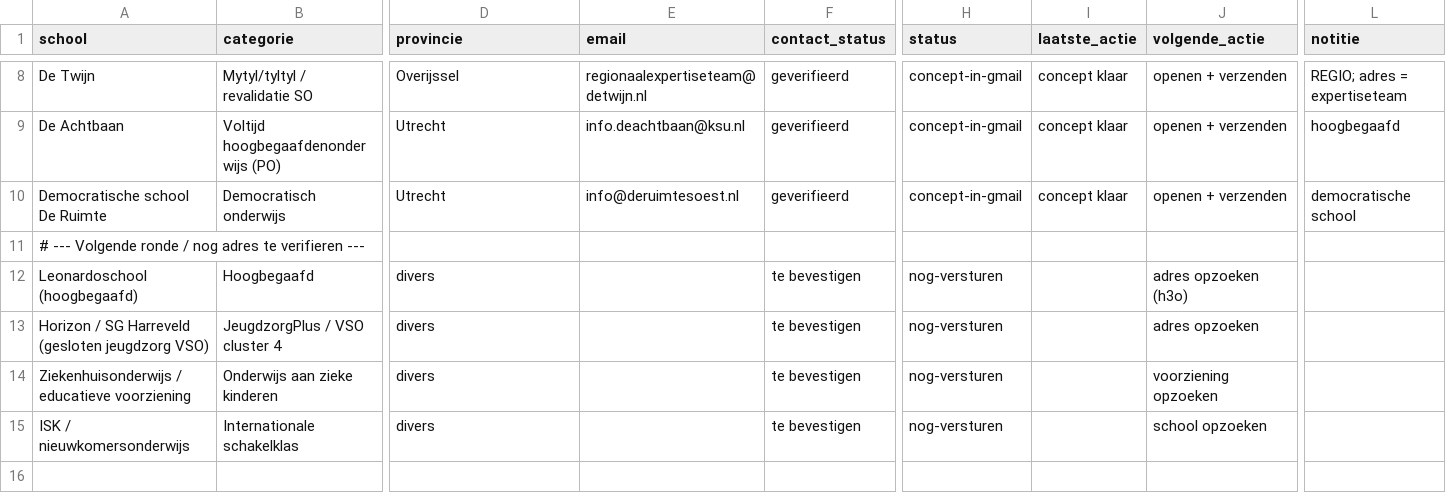
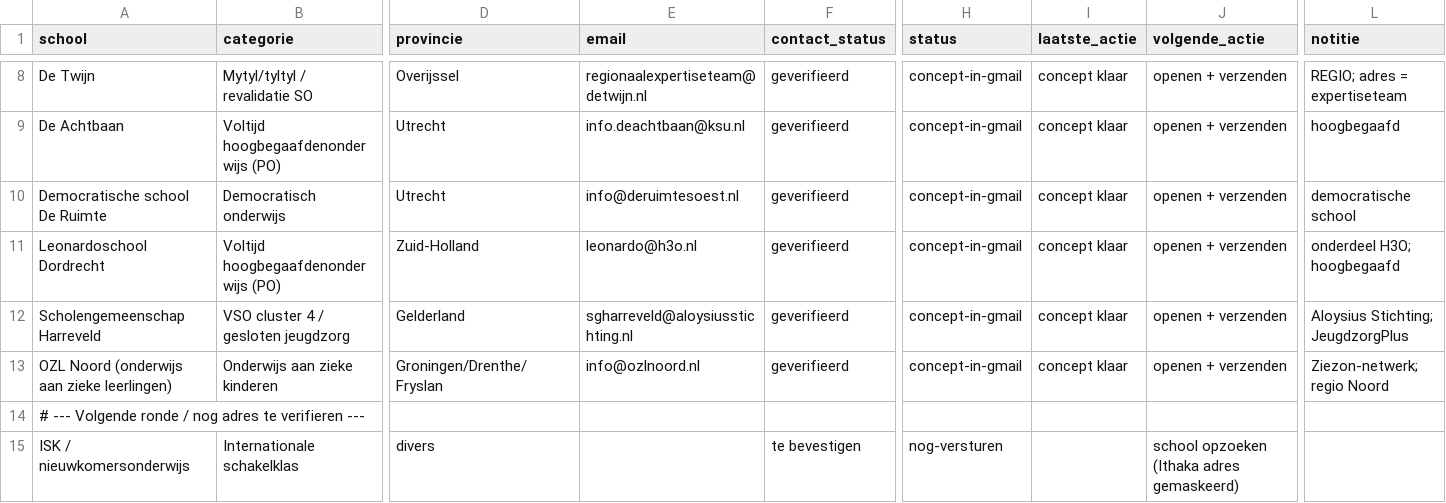
Before and after one commit to Herobot-klassenassistent/STORMSTUDIO, a CSV file: outreach/bijzondere-scholen/leads-tracker.csv, drawn as a sheet; only a part is shown, gaps mark what is left out; removed rows and columns are numbered as before the commit, all else as after; rows hold the shown columns only; the diff names each change by its address in the sheet, - before the commit and + after, or states it on an @@ line.

```diff
--- a/outreach/bijzondere-scholen/leads-tracker.csv
+++ b/outreach/bijzondere-scholen/leads-tracker.csv
+row 11: Leonardoschool Dordrecht | Voltijd hoogbegaafdenonderwijs (PO) | Zuid-Holland | leonardo@h3o.nl | geverifieerd | concept-in-gmail | concept klaar | openen + verzenden | onderdeel H3O; hoogbegaafd
+row 12: Scholengemeenschap Harreveld | VSO cluster 4 / gesloten jeugdzorg | Gelderland | sgharreveld@aloysiusstichting.nl | geverifieerd | concept-in-gmail | concept klaar | openen + verzenden | Aloysius Stichting; JeugdzorgPlus
+row 13: OZL Noord (onderwijs aan zieke leerlingen) | Onderwijs aan zieke kinderen | Groningen/Drenthe/Fryslan | info@ozlnoord.nl | geverifieerd | concept-in-gmail | concept klaar | openen + verzenden | Ziezon-netwerk; regio Noord
-row 12: Leonardoschool (hoogbegaafd) | Hoogbegaafd | divers |  | te bevestigen | nog-versturen |  | adres opzoeken (h3o)
-row 13: Horizon / SG Harreveld (gesloten jeugdzorg VSO) | JeugdzorgPlus / VSO cluster 4 | divers |  | te bevestigen | nog-versturen |  | adres opzoeken
-row 14: Ziekenhuisonderwijs / educatieve voorziening | Onderwijs aan zieke kinderen | divers |  | te bevestigen | nog-versturen |  | voorziening opzoeken
-J15 (volgende_actie): school opzoeken
+J15 (volgende_actie): school opzoeken (Ithaka adres gemaskeerd)
```
Also changed, not shown: 1 other file.
